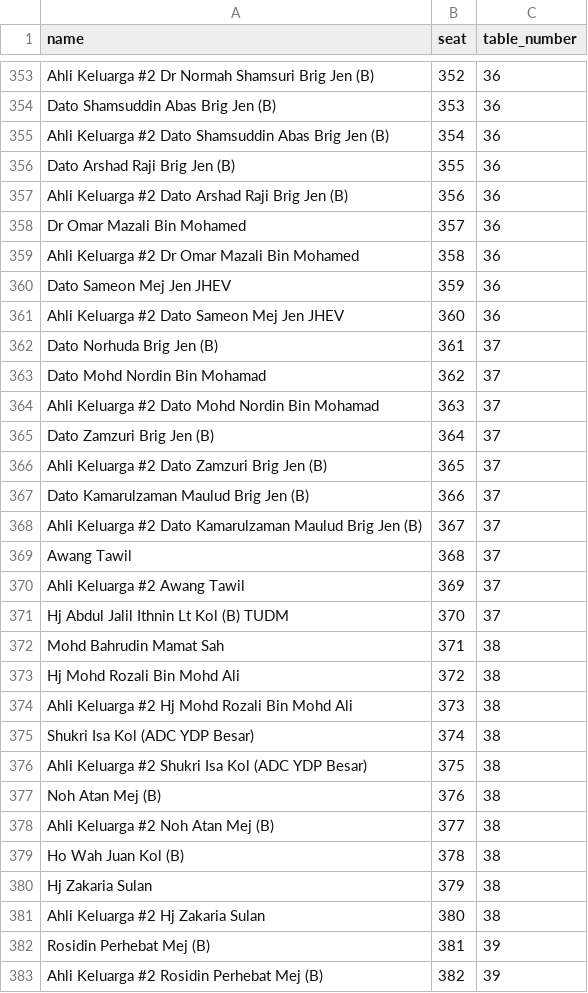
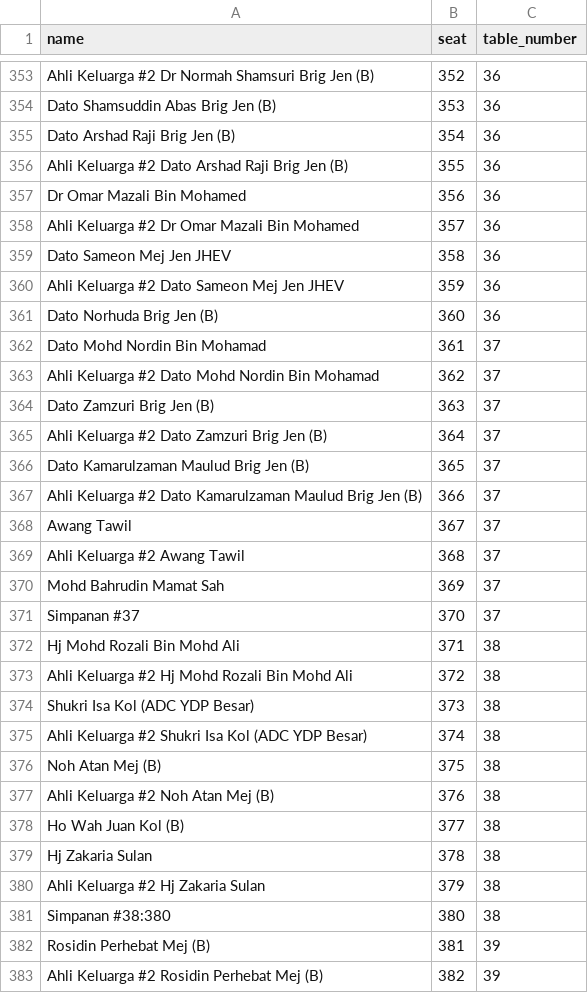
Before and after one commit to hamdanyc/reception, a CSV file: guest_seat.csv, drawn as a sheet; only a part is shown, gaps mark what is left out; the diff covers the shown part only.

Commit message:
Add files via upload

```diff
--- a/guest_seat.csv
+++ b/guest_seat.csv
@@ -354,29 +354,29 @@ Ahli Keluarga #2 Dr Normah Shamsuri Brig Jen (B),352,36
 Dato Shamsuddin Abas Brig Jen (B),353,36
-Ahli Keluarga #2 Dato Shamsuddin Abas Brig Jen (B),354,36
-Dato Arshad Raji Brig Jen (B),355,36
-Ahli Keluarga #2 Dato Arshad Raji Brig Jen (B),356,36
-Dr Omar Mazali Bin Mohamed,357,36
-Ahli Keluarga #2 Dr Omar Mazali Bin Mohamed,358,36
-Dato Sameon Mej Jen JHEV,359,36
-Ahli Keluarga #2 Dato Sameon Mej Jen JHEV,360,36
-Dato Norhuda Brig Jen (B),361,37
-Dato Mohd Nordin Bin Mohamad,362,37
-Ahli Keluarga #2 Dato Mohd Nordin Bin Mohamad,363,37
-Dato Zamzuri Brig Jen (B),364,37
-Ahli Keluarga #2 Dato Zamzuri Brig Jen (B),365,37
-Dato Kamarulzaman Maulud Brig Jen (B),366,37
-Ahli Keluarga #2 Dato Kamarulzaman Maulud Brig Jen (B),367,37
-Awang Tawil,368,37
-Ahli Keluarga #2 Awang Tawil,369,37
-Hj Abdul Jalil Ithnin Lt Kol (B) TUDM,370,37
-Mohd Bahrudin Mamat Sah,371,38
-Hj Mohd Rozali Bin Mohd Ali,372,38
-Ahli Keluarga #2 Hj Mohd Rozali Bin Mohd Ali,373,38
-Shukri Isa Kol (ADC YDP Besar),374,38
-Ahli Keluarga #2 Shukri Isa Kol (ADC YDP Besar),375,38
-Noh Atan Mej (B),376,38
-Ahli Keluarga #2 Noh Atan Mej (B),377,38
-Ho Wah Juan Kol (B),378,38
-Hj Zakaria Sulan,379,38
-Ahli Keluarga #2 Hj Zakaria Sulan,380,38
+Dato Arshad Raji Brig Jen (B),354,36
+Ahli Keluarga #2 Dato Arshad Raji Brig Jen (B),355,36
+Dr Omar Mazali Bin Mohamed,356,36
+Ahli Keluarga #2 Dr Omar Mazali Bin Mohamed,357,36
+Dato Sameon Mej Jen JHEV,358,36
+Ahli Keluarga #2 Dato Sameon Mej Jen JHEV,359,36
+Dato Norhuda Brig Jen (B),360,36
+Dato Mohd Nordin Bin Mohamad,361,37
+Ahli Keluarga #2 Dato Mohd Nordin Bin Mohamad,362,37
+Dato Zamzuri Brig Jen (B),363,37
+Ahli Keluarga #2 Dato Zamzuri Brig Jen (B),364,37
+Dato Kamarulzaman Maulud Brig Jen (B),365,37
+Ahli Keluarga #2 Dato Kamarulzaman Maulud Brig Jen (B),366,37
+Awang Tawil,367,37
+Ahli Keluarga #2 Awang Tawil,368,37
+Mohd Bahrudin Mamat Sah,369,37
+Simpanan #37,370,37
+Hj Mohd Rozali Bin Mohd Ali,371,38
+Ahli Keluarga #2 Hj Mohd Rozali Bin Mohd Ali,372,38
+Shukri Isa Kol (ADC YDP Besar),373,38
+Ahli Keluarga #2 Shukri Isa Kol (ADC YDP Besar),374,38
+Noh Atan Mej (B),375,38
+Ahli Keluarga #2 Noh Atan Mej (B),376,38
+Ho Wah Juan Kol (B),377,38
+Hj Zakaria Sulan,378,38
+Ahli Keluarga #2 Hj Zakaria Sulan,379,38
+Simpanan #38:380,380,38
 Rosidin Perhebat Mej (B),381,39
```
Also changed, not shown: 2 added rows, 2 removed rows and 14 edited cells elsewhere in this file.
